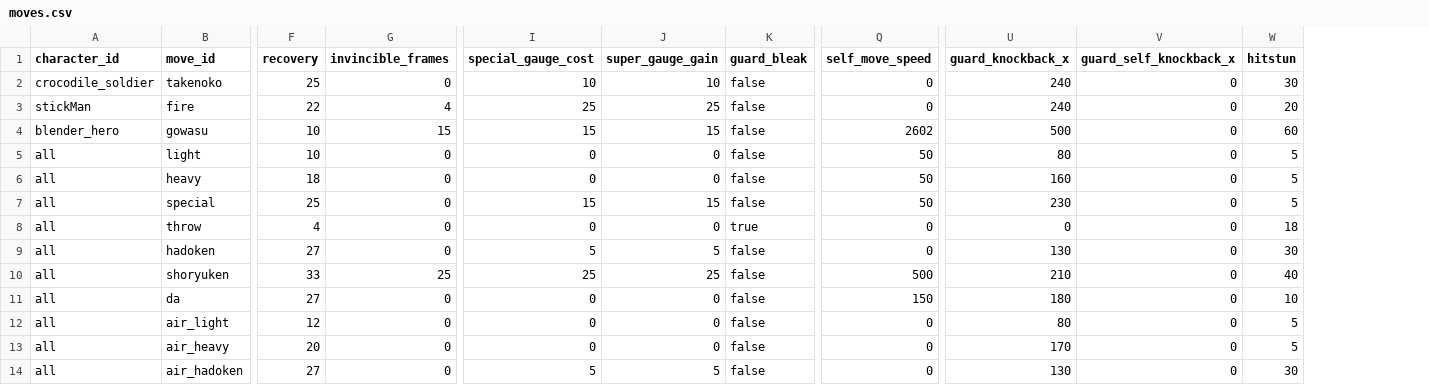
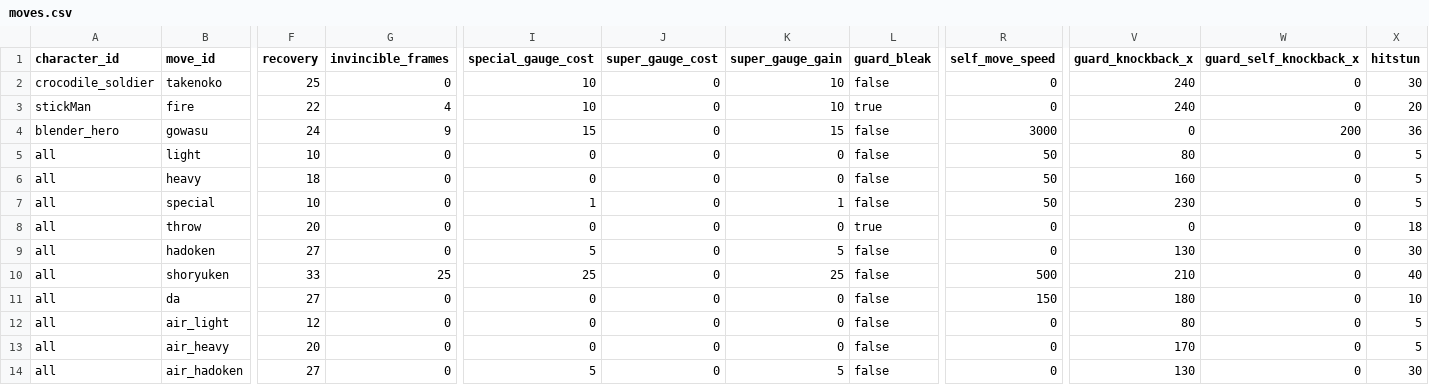
Before and after one commit to Takepath/FightingGame2D, a CSV file: FightingGame2D/public/data/moves.csv, drawn as a sheet; only a part is shown, gaps mark what is left out; addresses are those after the commit; the diff covers the shown part only; the diff names each change by its address in the sheet, - before the commit and + after, or states it on an @@ line.

```diff
--- a/FightingGame2D/public/data/moves.csv
+++ b/FightingGame2D/public/data/moves.csv
+column J (super_gauge_cost), rows 2-14: all 0
-I3 (special_gauge_cost): 25
+I3 (special_gauge_cost): 10
-K3 (super_gauge_gain): 25
+K3 (super_gauge_gain): 10
-L3 (guard_bleak): false
+L3 (guard_bleak): true
-F4 (recovery): 10
+F4 (recovery): 24
-G4 (invincible_frames): 15
+G4 (invincible_frames): 9
-R4 (self_move_speed): 2602
+R4 (self_move_speed): 3000
-V4 (guard_knockback_x): 500
+V4 (guard_knockback_x): 0
-W4 (guard_self_knockback_x): 0
+W4 (guard_self_knockback_x): 200
-X4 (hitstun): 60
+X4 (hitstun): 36
-F7 (recovery): 25
+F7 (recovery): 10
-I7 (special_gauge_cost): 15
+I7 (special_gauge_cost): 1
-K7 (super_gauge_gain): 15
+K7 (super_gauge_gain): 1
-F8 (recovery): 4
+F8 (recovery): 20
```
Also changed, not shown: 4 edited cells elsewhere in this file, 12 other files.
